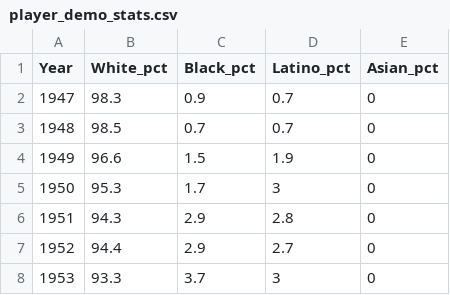
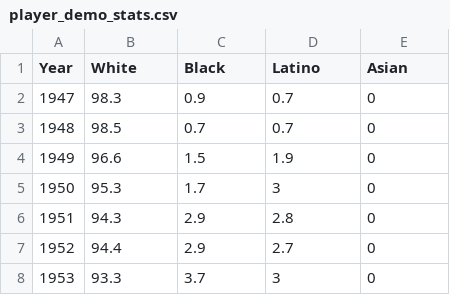
Before and after one commit to 550tealeaves/baseball-AA, a CSV file: data/player_demo_stats.csv, drawn as a sheet; only a part is shown.

```diff
--- a/data/player_demo_stats.csv
+++ b/data/player_demo_stats.csv
@@ -1,2 +1,2 @@
-Year ,White_pct ,Black_pct ,Latino_pct ,Asian_pct
+Year ,White ,Black ,Latino ,Asian
 1947,98.3,0.9,0.7,0
```
Also changed, not shown: 1 other file.
